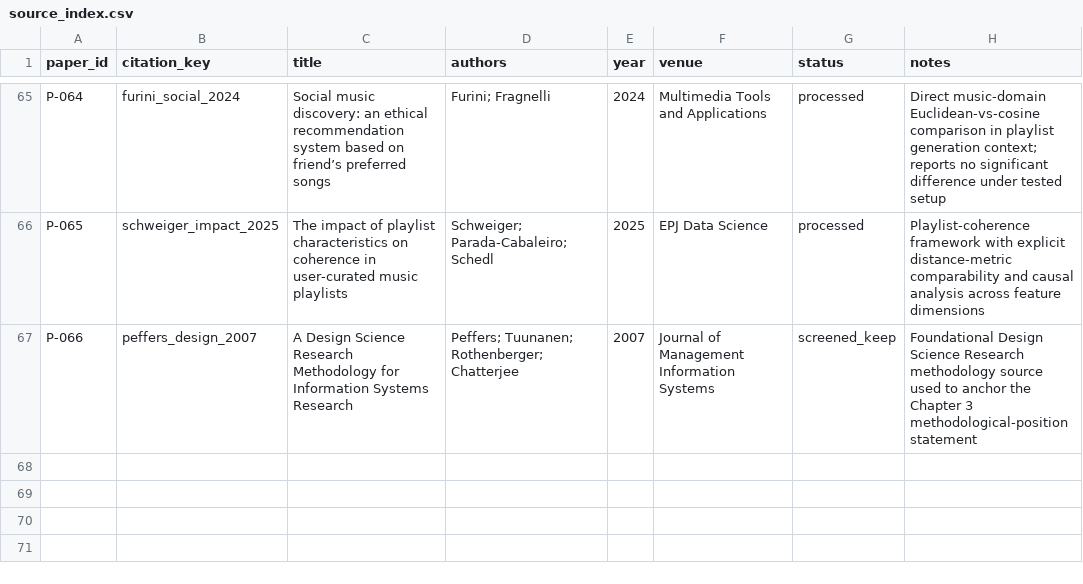
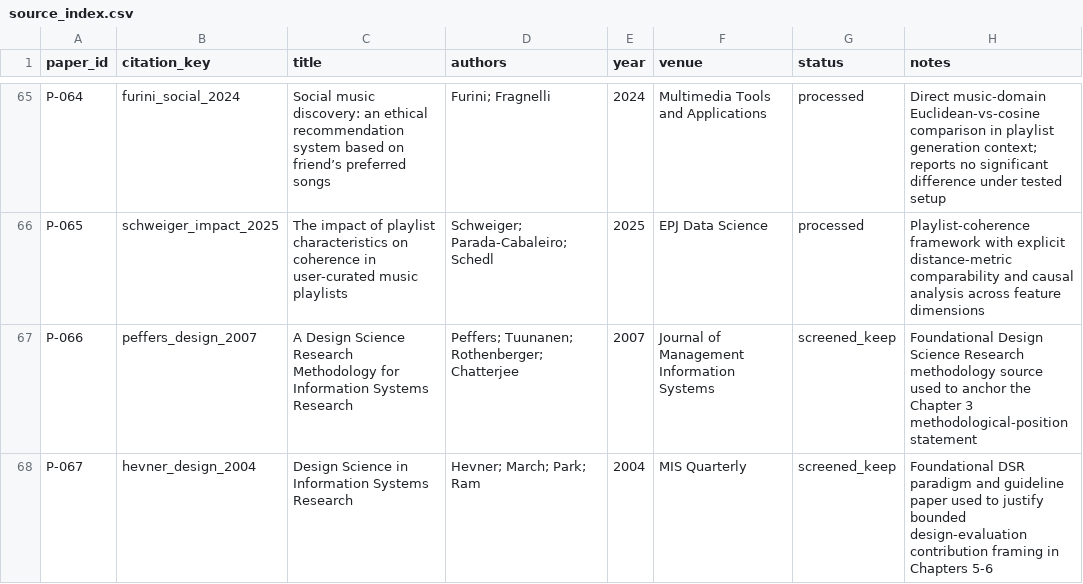
Before and after one commit to peachyplayzrb/thesis, a CSV file: 03_literature/source_index.csv, drawn as a sheet; only a part is shown, gaps mark what is left out.

Commit message:
Normalize citations and sync references/governance

```diff
--- a/03_literature/source_index.csv
+++ b/03_literature/source_index.csv
@@ -67 +67,2 @@ P-065,schweiger_impact_2025,The impact of playlist characteristics on coherence
 P-066,peffers_design_2007,A Design Science Research Methodology for Information Systems Research,Peffers; Tuunanen; Rothenberger; Chatterjee,2007,Journal of Management Information Systems,screened_keep,Foundational Design Science Research methodology source used to anchor the Chapter 3 methodological-position statement
+P-067,hevner_design_2004,Design Science in Information Systems Research,Hevner; March; Park; Ram,2004,MIS Quarterly,screened_keep,Foundational DSR paradigm and guideline paper used to justify bounded design-evaluation contribution framing in Chapters 5-6
```
Also changed, not shown: 9 other files.
